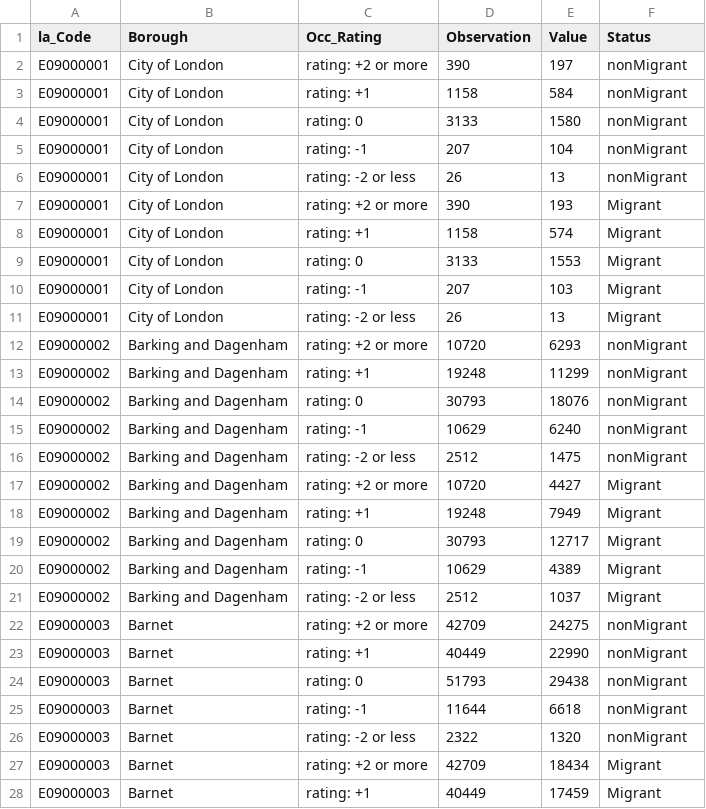
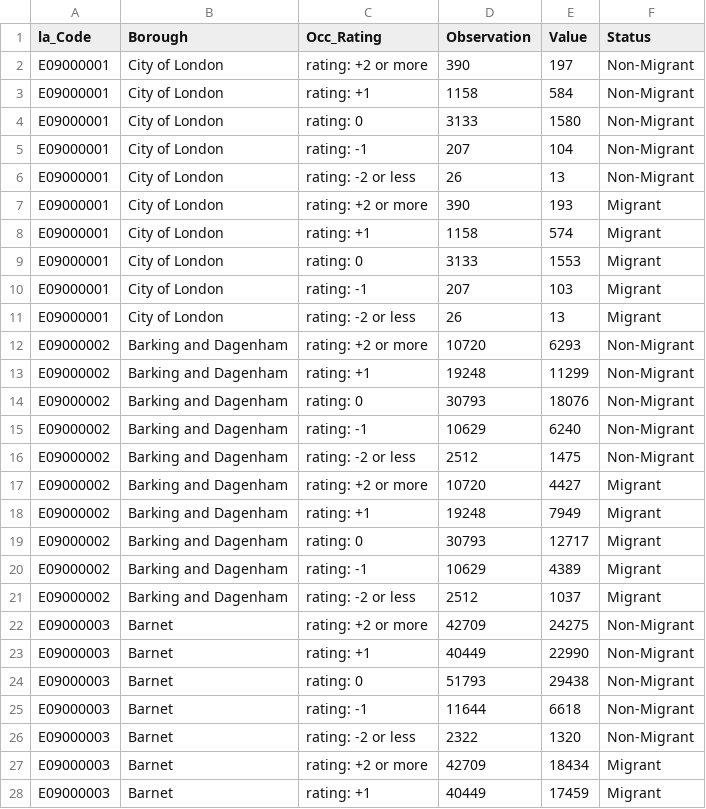
Before and after one commit to mnmz1/data, a CSV file: lappy_ts052.csv, drawn as a sheet; only a part is shown; the diff covers the shown part only.

Commit message:
lappy

```diff
--- a/lappy_ts052.csv
+++ b/lappy_ts052.csv
@@ -1,7 +1,7 @@
 la_Code,Borough,Occ_Rating,Observation,Value,Status
-E09000001,City of London,rating: +2 or more,390,197,nonMigrant
-E09000001,City of London,rating: +1,1158,584,nonMigrant
-E09000001,City of London,rating: 0,3133,1580,nonMigrant
-E09000001,City of London,rating: -1,207,104,nonMigrant
-E09000001,City of London,rating: -2 or less,26,13,nonMigrant
+E09000001,City of London,rating: +2 or more,390,197,Non-Migrant
+E09000001,City of London,rating: +1,1158,584,Non-Migrant
+E09000001,City of London,rating: 0,3133,1580,Non-Migrant
+E09000001,City of London,rating: -1,207,104,Non-Migrant
+E09000001,City of London,rating: -2 or less,26,13,Non-Migrant
 E09000001,City of London,rating: +2 or more,390,193,Migrant
@@ -11,7 +11,7 @@ E09000001,City of London,rating: -1,207,103,Migrant
 E09000001,City of London,rating: -2 or less,26,13,Migrant
-E09000002,Barking and Dagenham,rating: +2 or more,10720,6293,nonMigrant
-E09000002,Barking and Dagenham,rating: +1,19248,11299,nonMigrant
-E09000002,Barking and Dagenham,rating: 0,30793,18076,nonMigrant
-E09000002,Barking and Dagenham,rating: -1,10629,6240,nonMigrant
-E09000002,Barking and Dagenham,rating: -2 or less,2512,1475,nonMigrant
+E09000002,Barking and Dagenham,rating: +2 or more,10720,6293,Non-Migrant
+E09000002,Barking and Dagenham,rating: +1,19248,11299,Non-Migrant
+E09000002,Barking and Dagenham,rating: 0,30793,18076,Non-Migrant
+E09000002,Barking and Dagenham,rating: -1,10629,6240,Non-Migrant
+E09000002,Barking and Dagenham,rating: -2 or less,2512,1475,Non-Migrant
 E09000002,Barking and Dagenham,rating: +2 or more,10720,4427,Migrant
@@ -21,7 +21,7 @@ E09000002,Barking and Dagenham,rating: -1,10629,4389,Migrant
 E09000002,Barking and Dagenham,rating: -2 or less,2512,1037,Migrant
-E09000003,Barnet,rating: +2 or more,42709,24275,nonMigrant
-E09000003,Barnet,rating: +1,40449,22990,nonMigrant
-E09000003,Barnet,rating: 0,51793,29438,nonMigrant
-E09000003,Barnet,rating: -1,11644,6618,nonMigrant
-E09000003,Barnet,rating: -2 or less,2322,1320,nonMigrant
+E09000003,Barnet,rating: +2 or more,42709,24275,Non-Migrant
+E09000003,Barnet,rating: +1,40449,22990,Non-Migrant
+E09000003,Barnet,rating: 0,51793,29438,Non-Migrant
+E09000003,Barnet,rating: -1,11644,6618,Non-Migrant
+E09000003,Barnet,rating: -2 or less,2322,1320,Non-Migrant
 E09000003,Barnet,rating: +2 or more,42709,18434,Migrant
```
Also changed, not shown: 150 edited cells elsewhere in this file.
